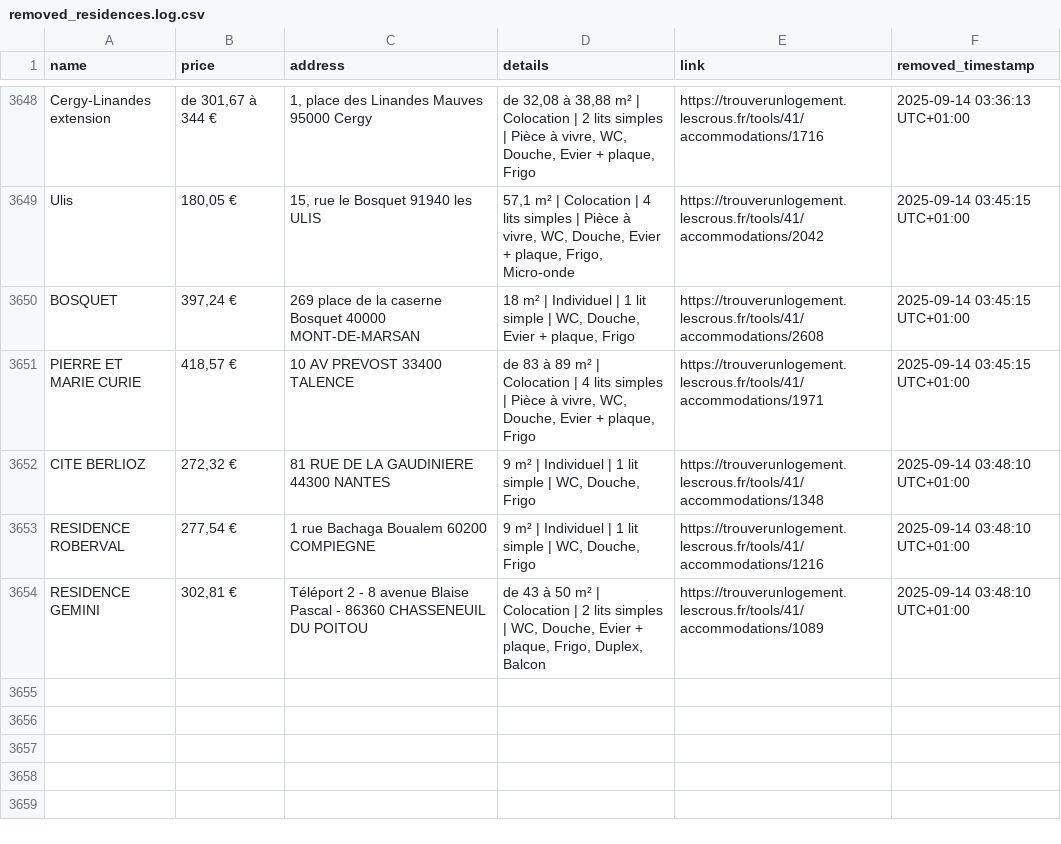
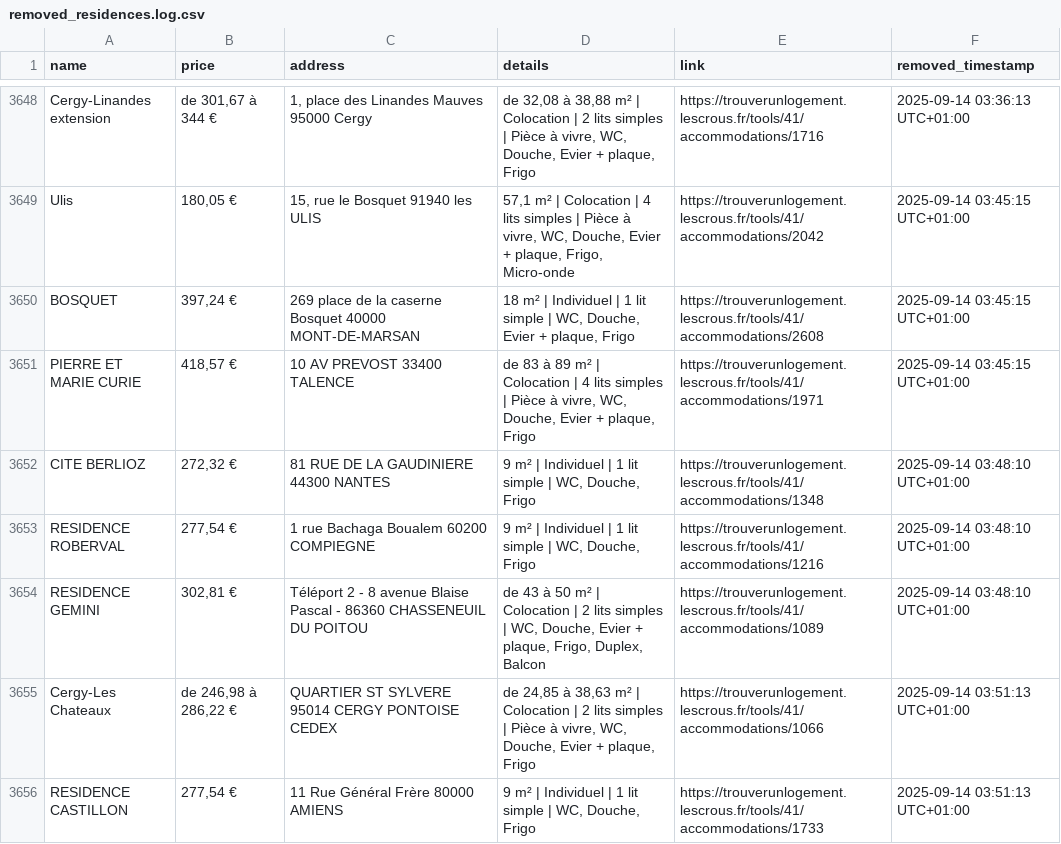
Before and after one commit to jabrane-me/crous-bot-notifier, a CSV file: removed_residences.log.csv, drawn as a sheet; only a part is shown, gaps mark what is left out; the diff names each change by its address in the sheet, - before the commit and + after, or states it on an @@ line.

```diff
--- a/removed_residences.log.csv
+++ b/removed_residences.log.csv
+row 3655: Cergy-Les Chateaux | de 246,98 à 286,22 € | QUARTIER ST SYLVERE 95014 CERGY PONTOISE CEDEX | de 24,85 à 38,63 m² | Colocation | 2 lits simples | Pièce à vivre, WC, Douche, Evier + plaque, Frigo | https://trouverunlogement.lescrous.fr/tools/41/accommodations/1066 | 2025-09-14 03:51:13 UTC+01:00
+row 3656: RESIDENCE CASTILLON | 277,54 € | 11 Rue Général Frère 80000 AMIENS | 9 m² | Individuel | 1 lit simple | WC, Douche, Frigo | https://trouverunlogement.lescrous.fr/tools/41/accommodations/1733 | 2025-09-14 03:51:13 UTC+01:00
```
Also changed, not shown: available_residences.csv, 1 other file.
